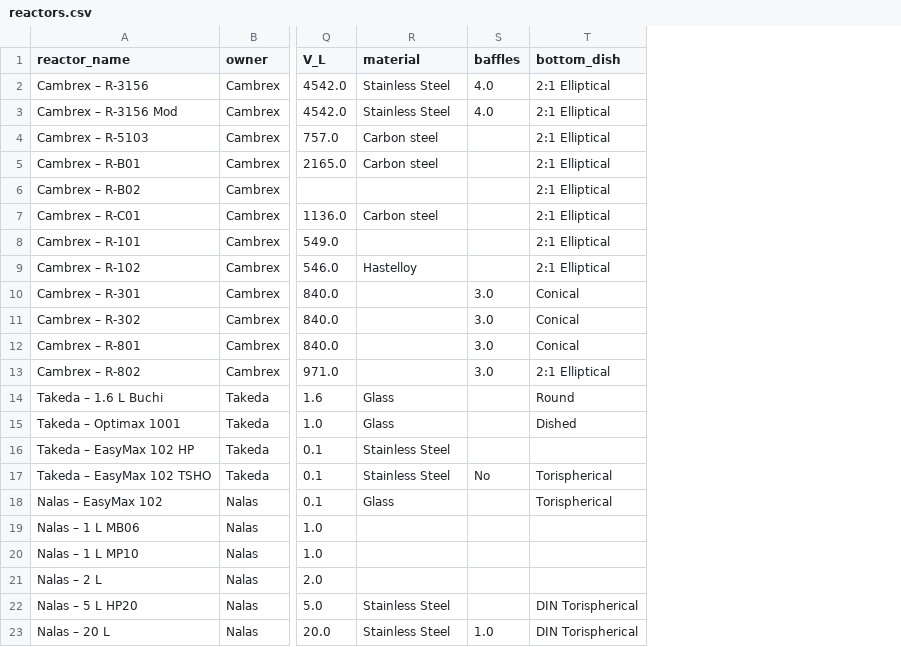
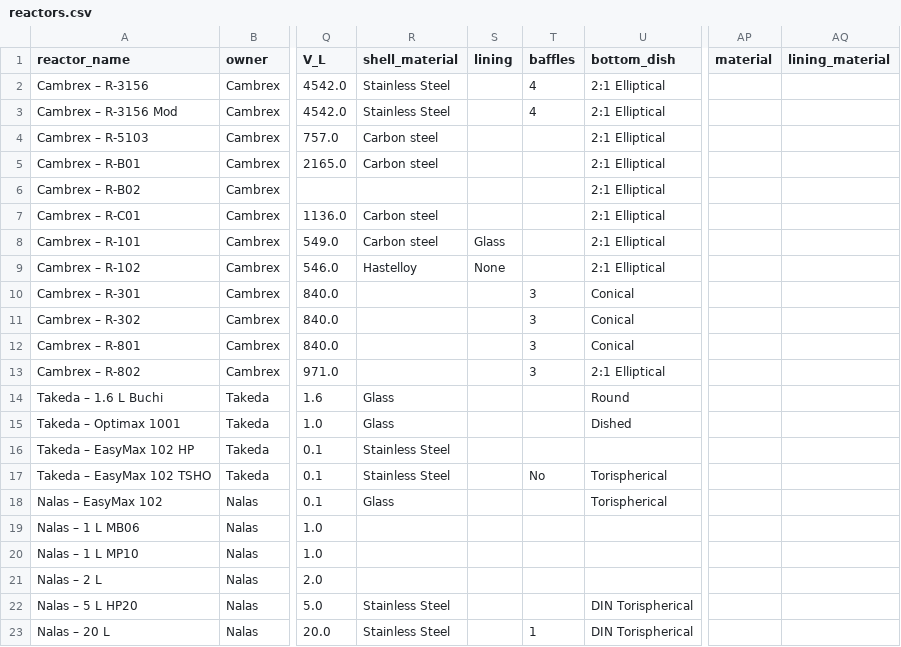
Before and after one commit to mbradfield-tk/mixing_lab, a CSV file: data/reactors.csv, drawn as a sheet; only a part is shown, gaps mark what is left out; addresses are those after the commit; the diff names each change by its address in the sheet, - before the commit and + after, or states it on an @@ line.

Commit message:
(mb) added shell + lining to HT, new solid-liquid damkohler no.

```diff
--- a/data/reactors.csv
+++ b/data/reactors.csv
+column S (lining), rows 8-9: Glass | None
+column AP (material), empty
+column AQ (lining_material), empty
-R1: material
+R1: shell_material
-T2:T3 (baffles): 4.0
+T2:T3 (baffles): 4
-R8 (shell_material): (empty)
+R8 (shell_material): Carbon steel
-T10:T13 (baffles): 3.0
+T10:T13 (baffles): 3
-T23 (baffles): 1.0
+T23 (baffles): 1
```
Also changed, not shown: 6 other files.
